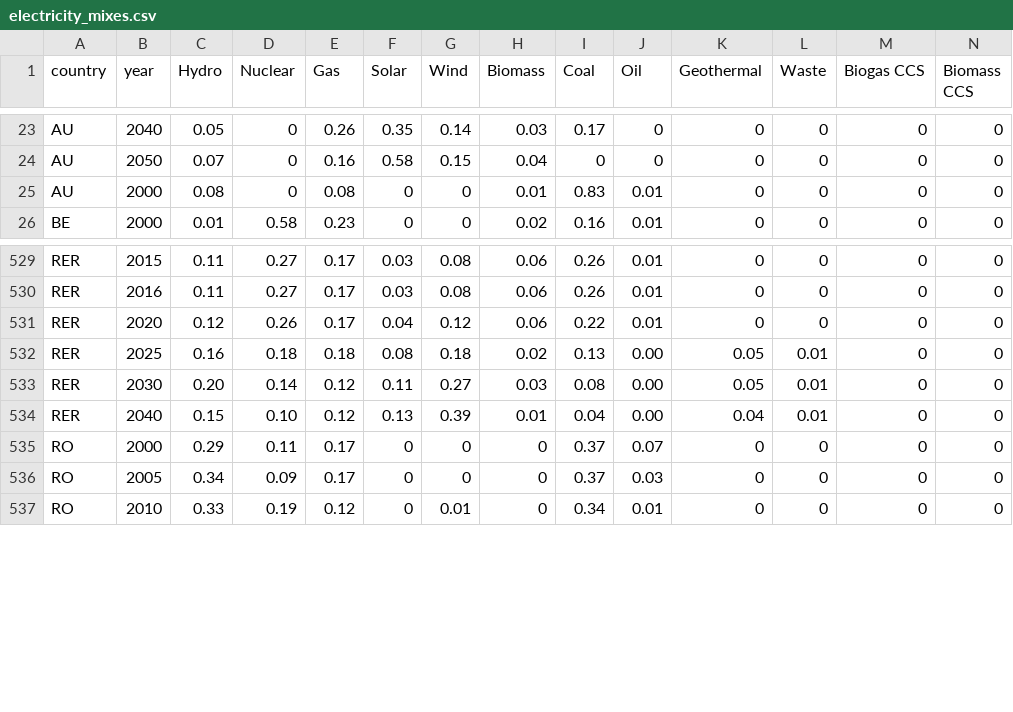
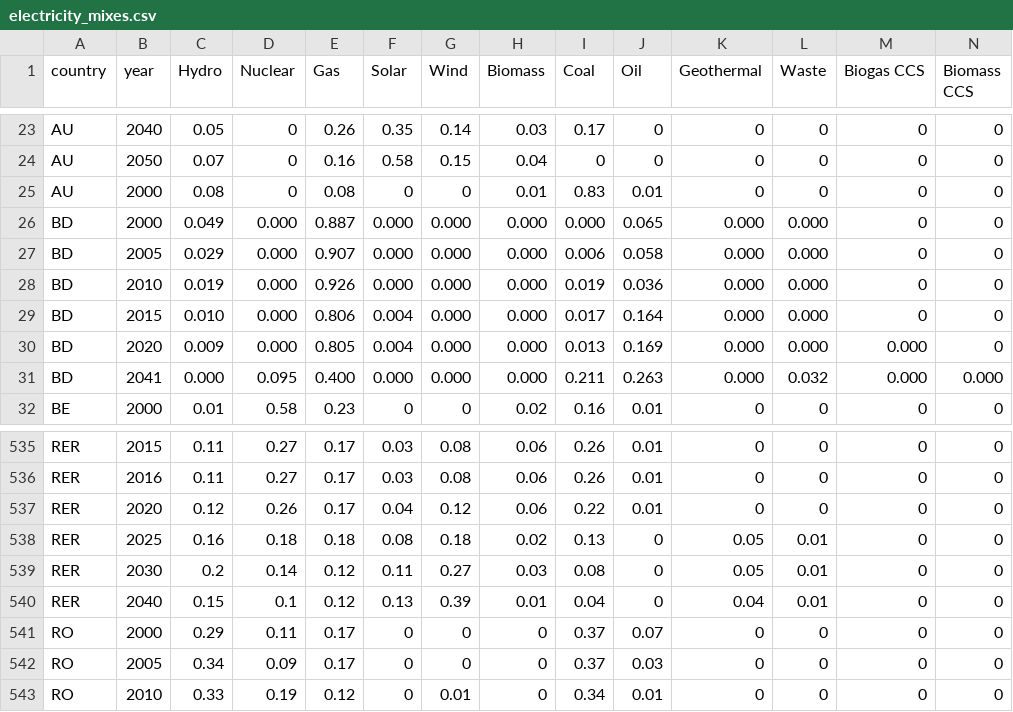
Before and after one commit to romainsacchi/carculator, a CSV file: carculator/data/electricity_mixes.csv, drawn as a sheet; only a part is shown, gaps mark what is left out; addresses are those after the commit; rows hold the shown columns only; the diff names each change by its address in the sheet, - before the commit and + after, or states it on an @@ line.

Commit message:
Update electricity_mixes.csv

```diff
--- a/carculator/data/electricity_mixes.csv
+++ b/carculator/data/electricity_mixes.csv
+row 26: BD | 2000 | 0.049 | 0.000 | 0.887 | 0.000 | 0.000 | 0.000 | 0.000 | 0.065 | 0.000 | 0.000 | 0 | 0
+row 27: BD | 2005 | 0.029 | 0.000 | 0.907 | 0.000 | 0.000 | 0.000 | 0.006 | 0.058 | 0.000 | 0.000 | 0 | 0
+row 28: BD | 2010 | 0.019 | 0.000 | 0.926 | 0.000 | 0.000 | 0.000 | 0.019 | 0.036 | 0.000 | 0.000 | 0 | 0
+row 29: BD | 2015 | 0.010 | 0.000 | 0.806 | 0.004 | 0.000 | 0.000 | 0.017 | 0.164 | 0.000 | 0.000 | 0 | 0
+row 30: BD | 2020 | 0.009 | 0.000 | 0.805 | 0.004 | 0.000 | 0.000 | 0.013 | 0.169 | 0.000 | 0.000 | 0.000 | 0
+row 31: BD | 2041 | 0.000 | 0.095 | 0.400 | 0.000 | 0.000 | 0.000 | 0.211 | 0.263 | 0.000 | 0.032 | 0.000 | 0.000
-J538:J540 (Oil): 0.00
+J538:J540 (Oil): 0
-C539 (Hydro): 0.20
+C539 (Hydro): 0.2
-D540 (Nuclear): 0.10
+D540 (Nuclear): 0.1
```
